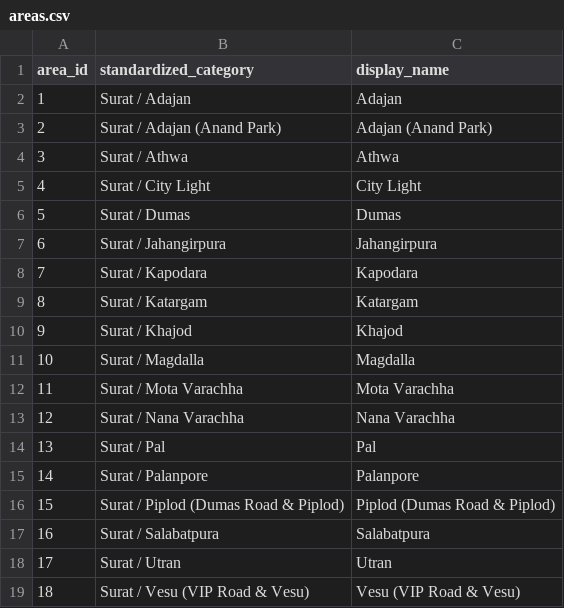
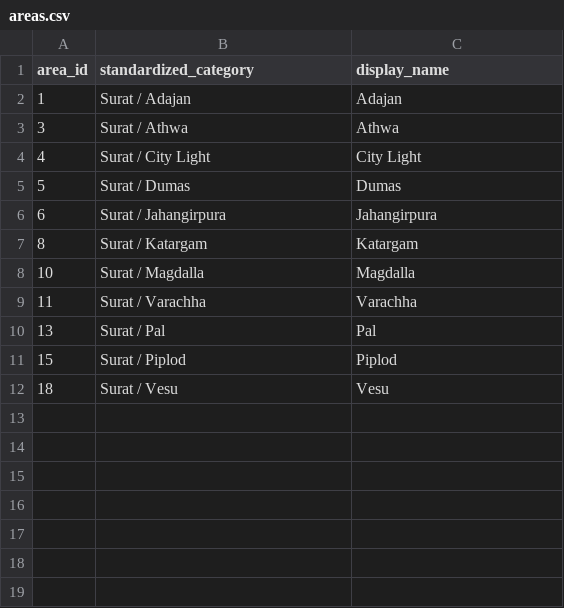
Before and after one commit to Aryan-doms/where, a CSV file: data/areas.csv, drawn as a sheet.

```diff
--- a/data/areas.csv
+++ b/data/areas.csv
@@ -2,3 +2,2 @@ area_id,standardized_category,display_name
 1,Surat / Adajan,Adajan
-2,Surat / Adajan (Anand Park),Adajan (Anand Park)
 3,Surat / Athwa,Athwa
@@ -7,13 +6,7 @@ area_id,standardized_category,display_name
 6,Surat / Jahangirpura,Jahangirpura
-7,Surat / Kapodara,Kapodara
 8,Surat / Katargam,Katargam
-9,Surat / Khajod,Khajod
 10,Surat / Magdalla,Magdalla
-11,Surat / Mota Varachha,Mota Varachha
-12,Surat / Nana Varachha,Nana Varachha
+11,Surat / Varachha,Varachha
 13,Surat / Pal,Pal
-14,Surat / Palanpore,Palanpore
-15,Surat / Piplod (Dumas Road & Piplod),Piplod (Dumas Road & Piplod)
-16,Surat / Salabatpura,Salabatpura
-17,Surat / Utran,Utran
-18,Surat / Vesu (VIP Road & Vesu),Vesu (VIP Road & Vesu)
+15,Surat / Piplod,Piplod
+18,Surat / Vesu,Vesu
```
Also changed, not shown: data/cafe_cuisines.csv, data/cafes.csv, 42 other files.
